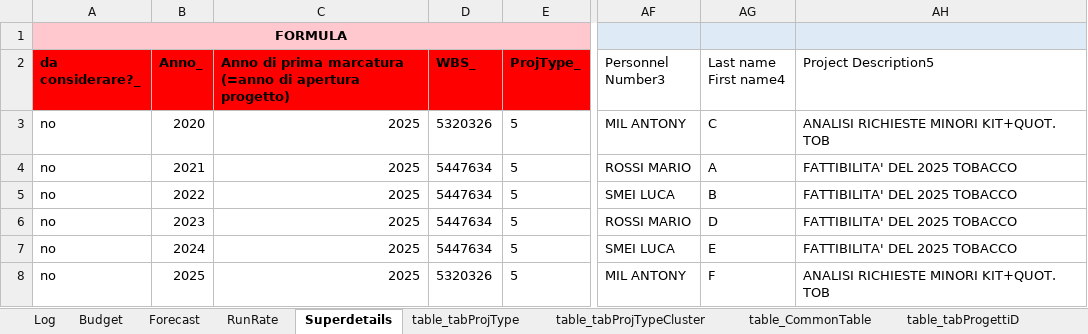
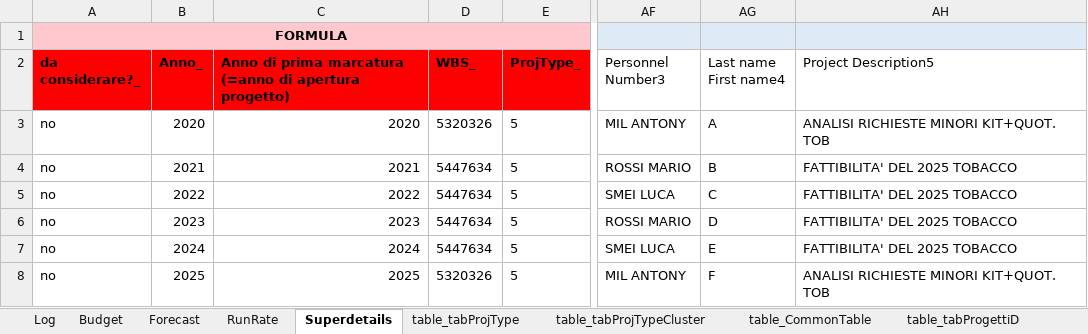
Before and after one commit to michelefosco/GDPptGenerator, an Excel workbook: Solution/PptGeneratorGUI/DataSourceFolder/DataSource.xlsx, sheet Superdetails, drawn as a sheet; only a part is shown, gaps mark what is left out; values as stored, in another font and other column widths than the file's, no borders; table styles not drawn; the diff names each change by its address in the sheet, - before the commit and + after, or states it on an @@ line.

```diff
--- a/Solution/PptGeneratorGUI/DataSourceFolder/DataSource.xlsx (sheet Superdetails)
+++ b/Solution/PptGeneratorGUI/DataSourceFolder/DataSource.xlsx (sheet Superdetails)
-C3: 2025
+C3: 2020
-AG3 (Last name First name4): C
+AG3 (Last name First name4): A
-C4: 2025
+C4: 2021
-AG4 (Last name First name4): A
+AG4 (Last name First name4): B
-C5: 2025
+C5: 2022
-AG5 (Last name First name4): B
+AG5 (Last name First name4): C
-C6: 2025
+C6: 2023
-C7: 2025
+C7: 2024
```
Also changed, not shown: AAA Files for demo/Input files/Superdettagli_Light.xlsx, 23 other files.
